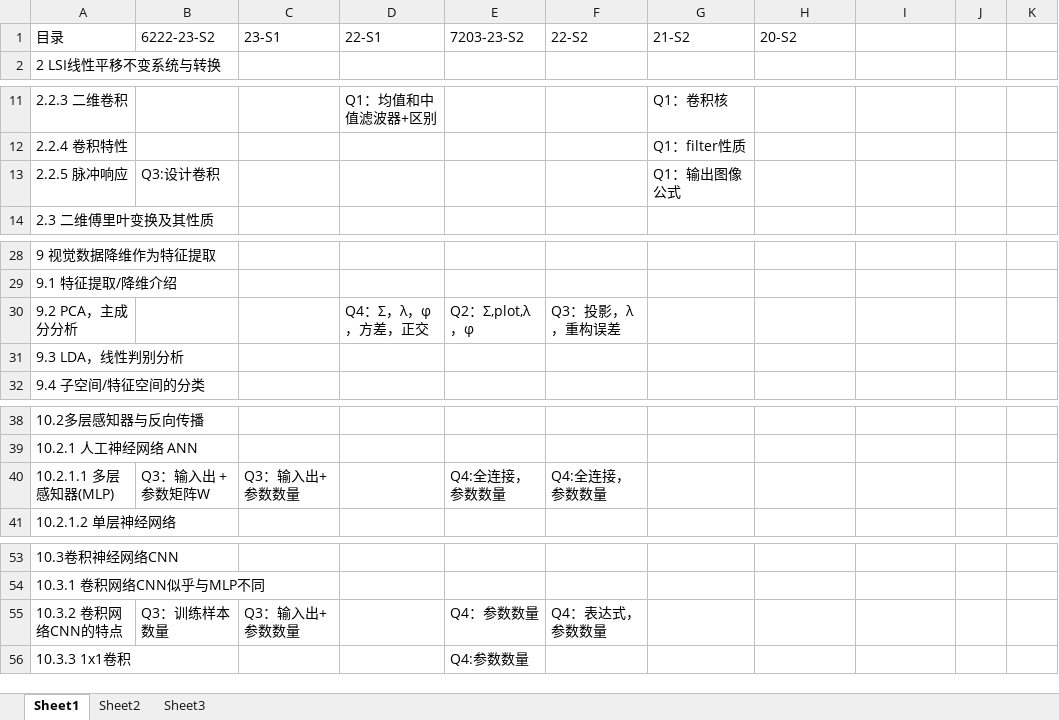
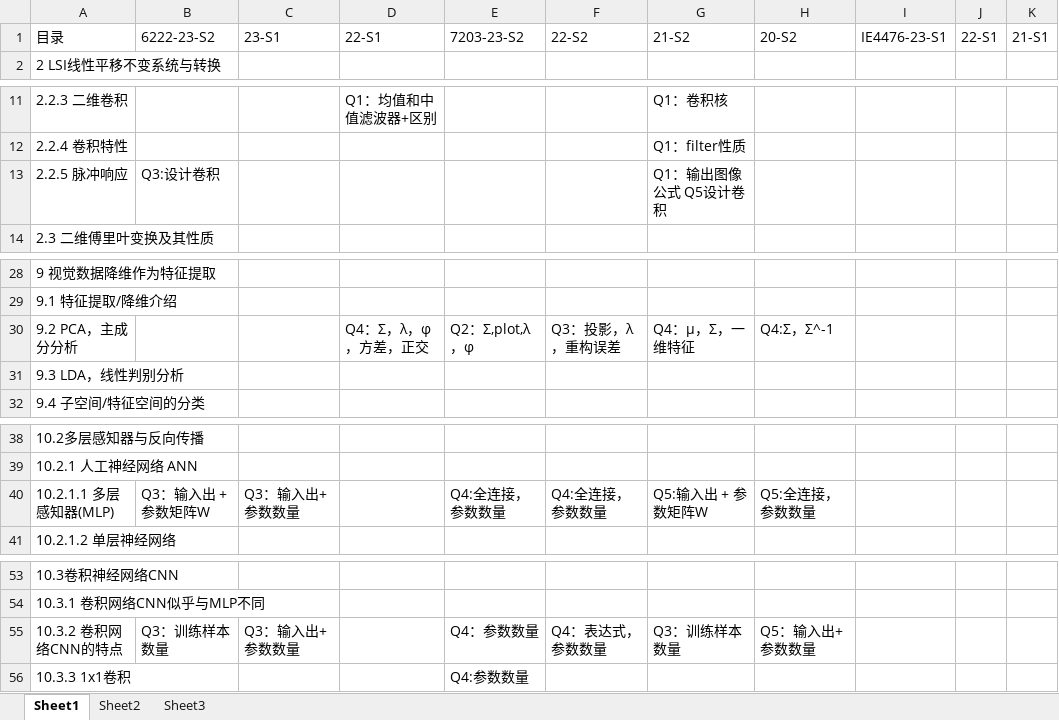
Before and after one commit to freshman2233/EE6222-Machine-Vison, an Excel workbook: 3.Understand/EE6222-热门考点分析.xlsx, sheet Sheet1, drawn as a sheet; only a part is shown, gaps mark what is left out; values as stored, in another font and other column widths than the file's, no cell formats; the diff names each change by its address in the sheet, - before the commit and + after, or states it on an @@ line.

Commit message:
Update EE6222-热门考点分析.xlsx

```diff
--- a/3.Understand/EE6222-热门考点分析.xlsx (sheet Sheet1)
+++ b/3.Understand/EE6222-热门考点分析.xlsx (sheet Sheet1)
-I1: (empty)
+I1: IE4476-23-S1
-J1: (empty)
+J1: 22-S1
-K1: (empty)
+K1: 21-S1
-G13: Q1：输出图像公式
+G13: Q1：输出图像公式 Q5设计卷积
-G30: (empty)
+G30: Q4：μ，Σ，一维特征
-H30: (empty)
+H30: Q4:Σ，Σ^-1
-G40: (empty)
+G40: Q5:输入出 + 参数矩阵W
-H40: (empty)
+H40: Q5:全连接，参数数量
-G55: (empty)
+G55: Q3：训练样本数量
-H55: (empty)
+H55: Q5：输入出+参数数量
```
Also changed, not shown: cell formats.
